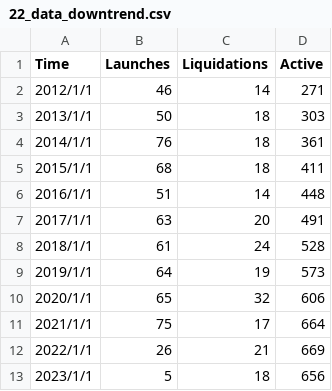
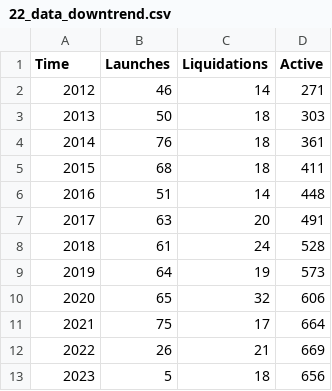
Before and after one commit to CatherineHao/FinFlier, a CSV file: system/Frontend/src/assets/data/22_data_downtrend.csv, drawn as a sheet.

```diff
--- a/system/Frontend/src/assets/data/22_data_downtrend.csv
+++ b/system/Frontend/src/assets/data/22_data_downtrend.csv
@@ -1,13 +1,13 @@
 Time,Launches,Liquidations,Active
-2012/1/1,46,14,271
-2013/1/1,50,18,303
-2014/1/1,76,18,361
-2015/1/1,68,18,411
-2016/1/1,51,14,448
-2017/1/1,63,20,491
-2018/1/1,61,24,528
-2019/1/1,64,19,573
-2020/1/1,65,32,606
-2021/1/1,75,17,664
-2022/1/1,26,21,669
-2023/1/1,5,18,656
+2012,46,14,271
+2013,50,18,303
+2014,76,18,361
+2015,68,18,411
+2016,51,14,448
+2017,63,20,491
+2018,61,24,528
+2019,64,19,573
+2020,65,32,606
+2021,75,17,664
+2022,26,21,669
+2023,5,18,656
```
Also changed, not shown: system/Frontend/src/assets/data/26_multiline.csv, system/Frontend/src/assets/data/3_data.csv, 14 other files.
